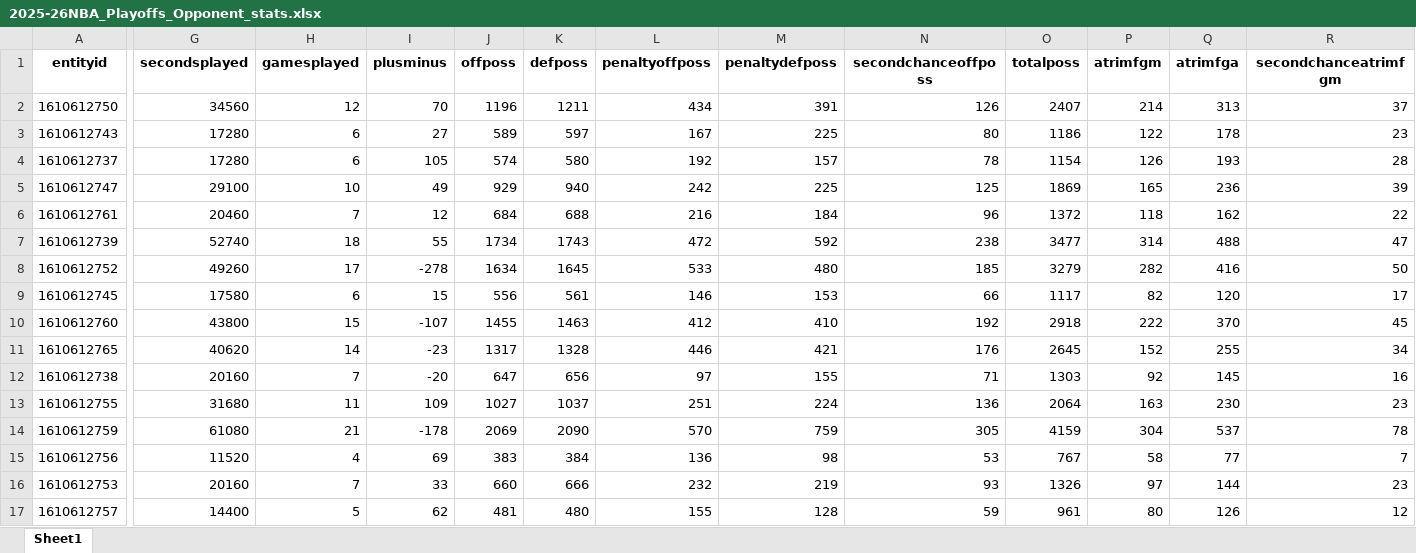
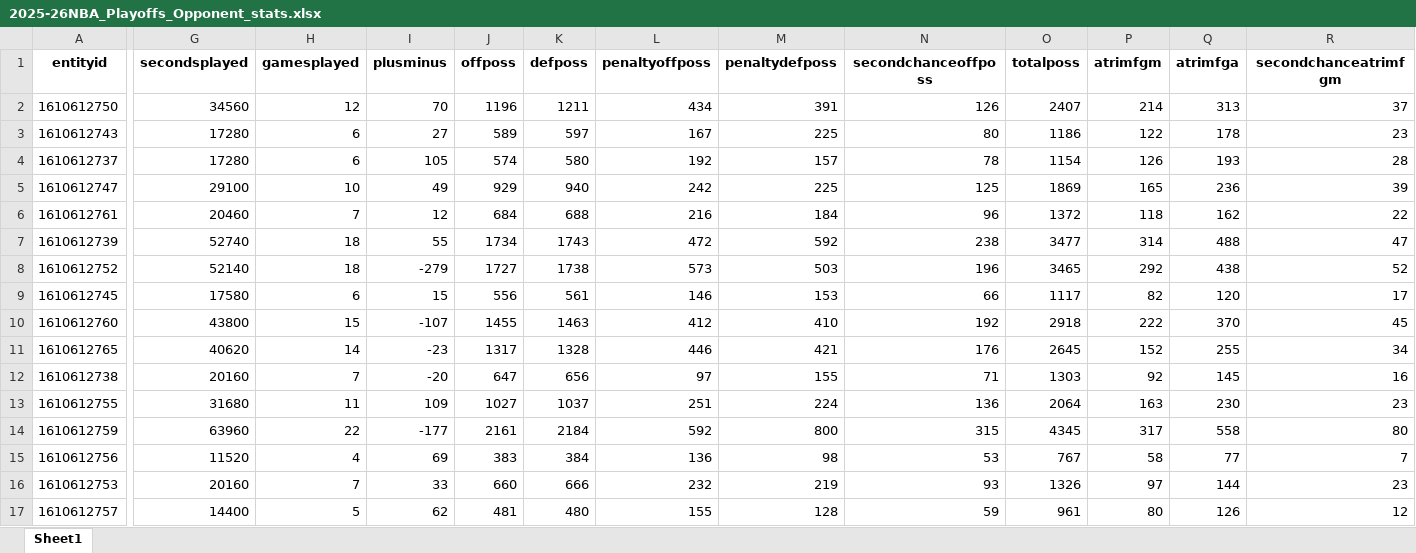
Before and after one commit to suren-nba/surennba_stats, an Excel workbook: data/team_stats/2025-26NBA_Playoffs_Opponent_stats.xlsx, sheet Sheet1, drawn as a sheet; only a part is shown, gaps mark what is left out; values as stored, in another font and other column widths than the file's, no borders; the diff covers the shown part only; the diff names each change by its address in the sheet, - before the commit and + after, or states it on an @@ line.

```diff
--- a/data/team_stats/2025-26NBA_Playoffs_Opponent_stats.xlsx (sheet Sheet1)
+++ b/data/team_stats/2025-26NBA_Playoffs_Opponent_stats.xlsx (sheet Sheet1)
-G8 (secondsplayed): 49260
+G8 (secondsplayed): 52140
-H8 (gamesplayed): 17
+H8 (gamesplayed): 18
-I8 (plusminus): -278
+I8 (plusminus): -279
-J8 (offposs): 1634
+J8 (offposs): 1727
-K8 (defposs): 1645
+K8 (defposs): 1738
-L8 (penaltyoffposs): 533
+L8 (penaltyoffposs): 573
-M8 (penaltydefposs): 480
+M8 (penaltydefposs): 503
-N8 (secondchanceoffposs): 185
+N8 (secondchanceoffposs): 196
-O8 (totalposs): 3279
+O8 (totalposs): 3465
-P8 (atrimfgm): 282
+P8 (atrimfgm): 292
-Q8 (atrimfga): 416
+Q8 (atrimfga): 438
-R8 (secondchanceatrimfgm): 50
+R8 (secondchanceatrimfgm): 52
-G14 (secondsplayed): 61080
+G14 (secondsplayed): 63960
-H14 (gamesplayed): 21
+H14 (gamesplayed): 22
-I14 (plusminus): -178
+I14 (plusminus): -177
-J14 (offposs): 2069
+J14 (offposs): 2161
-K14 (defposs): 2090
+K14 (defposs): 2184
-L14 (penaltyoffposs): 570
+L14 (penaltyoffposs): 592
-M14 (penaltydefposs): 759
+M14 (penaltydefposs): 800
-N14 (secondchanceoffposs): 305
+N14 (secondchanceoffposs): 315
-O14 (totalposs): 4159
+O14 (totalposs): 4345
-P14 (atrimfgm): 304
+P14 (atrimfgm): 317
-Q14 (atrimfga): 537
+Q14 (atrimfga): 558
-R14 (secondchanceatrimfgm): 78
+R14 (secondchanceatrimfgm): 80
```
Also changed, not shown: 388 edited cells elsewhere in this sheet, data/team_stats/2025-26NBA_Playoffs_Team_stats.xlsx, data/team_stats/2025-26NBA_RegularSeason_Opponent_stats.xlsx, 1 other file.
